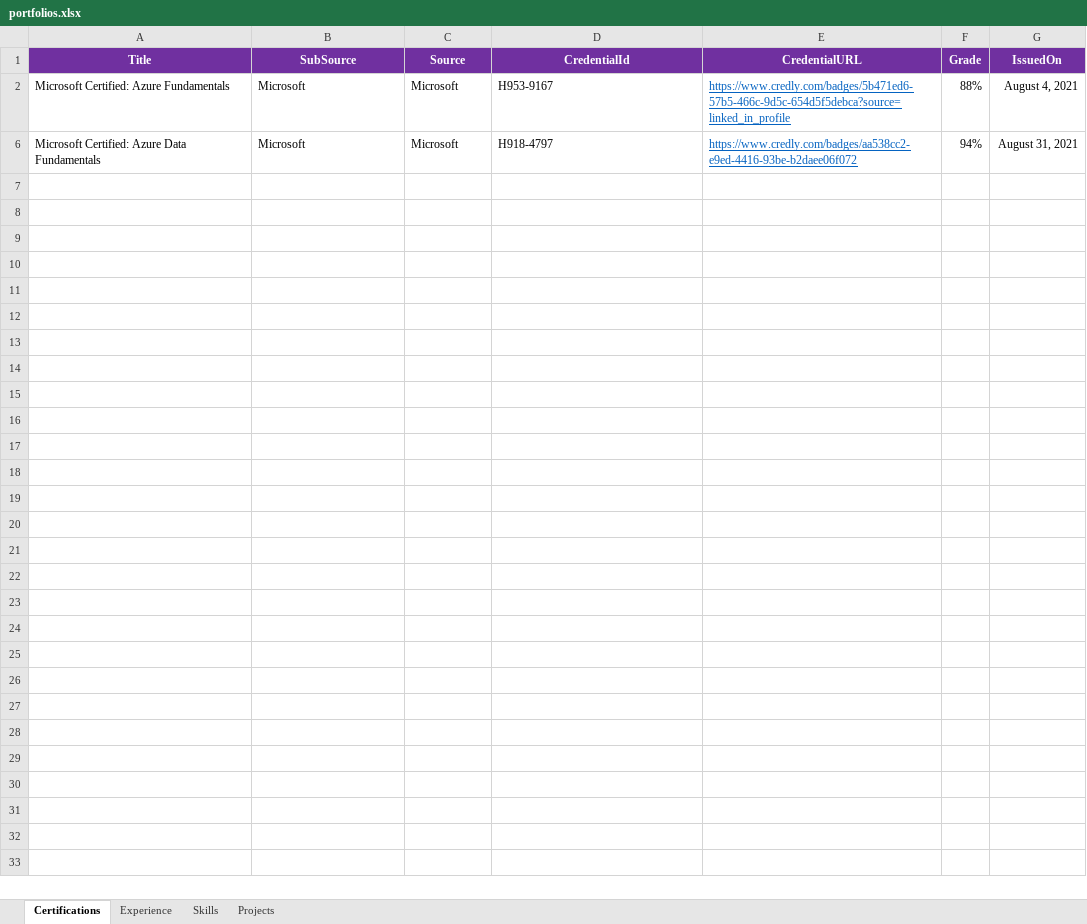
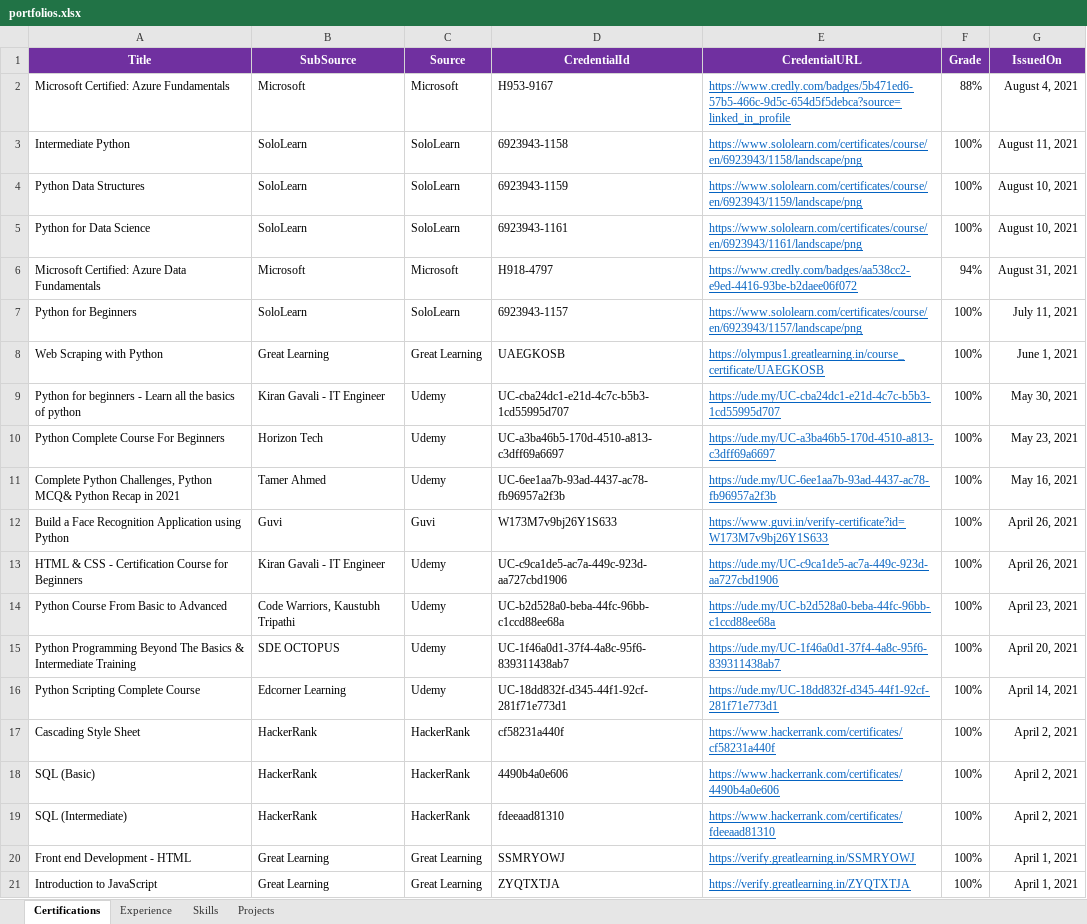
Before and after one commit to jjnanthakumar/jjnanthakumar.github.io, an Excel workbook: portfolios.xlsx, sheet Certifications, drawn as a sheet; only a part is shown; values as stored, in another font and other column widths than the file's, no borders; the diff covers the shown part only; the diff names each change by its address in the sheet, - before the commit and + after, or states it on an @@ line.

```diff
--- a/portfolios.xlsx (sheet Certifications)
+++ b/portfolios.xlsx (sheet Certifications)
@@ row 3 unhidden: Intermediate Python | SoloLearn | SoloLearn | 6923943-1158 | https://www.sololearn.com/certificates/course/en/6923943/1158/landscape/png | 100% | August 11, 2021 @@
@@ row 4 unhidden: Python Data Structures | SoloLearn | SoloLearn | 6923943-1159 | https://www.sololearn.com/certificates/course/en/6923943/1159/landscape/png | 100% | August 10, 2021 @@
@@ row 5 unhidden: Python for Data Science | SoloLearn | SoloLearn | 6923943-1161 | https://www.sololearn.com/certificates/course/en/6923943/1161/landscape/png | 100% | August 10, 2021 @@
@@ row 7 unhidden: Python for Beginners | SoloLearn | SoloLearn | 6923943-1157 | https://www.sololearn.com/certificates/course/en/6923943/1157/landscape/png | 100% | July 11, 2021 @@
@@ row 8 unhidden: Web Scraping with Python | Great Learning | Great Learning | UAEGKOSB | https://olympus1.greatlearning.in/course_certificate/UAEGKOSB | 100% | June 1, 2021 @@
@@ row 9 unhidden: Python for beginners - Learn all the basics of python | Kiran Gavali - IT Engineer | Udemy | UC-cba24dc1-e21d-4c7c-b5b3-1cd55995d707 | https://ude.my/UC-cba24dc1-e21d-4c7c-b5b3-1cd55995d707 | 100% | May 30, 2021 @@
@@ row 10 unhidden: Python Complete Course For Beginners | Horizon Tech | Udemy | UC-a3ba46b5-170d-4510-a813-c3dff69a6697 | https://ude.my/UC-a3ba46b5-170d-4510-a813-c3dff69a6697 | 100% | May 23, 2021 @@
@@ row 11 unhidden: Complete Python Challenges, Python MCQ& Python Recap in 2021 | Tamer Ahmed | Udemy | UC-6ee1aa7b-93ad-4437-ac78-fb96957a2f3b | https://ude.my/UC-6ee1aa7b-93ad-4437-ac78-fb96957a2f3b | 100% | May 16, 2021 @@
@@ row 12 unhidden: Build a Face Recognition Application using Python | Guvi | Guvi | W173M7v9bj26Y1S633 | https://www.guvi.in/verify-certificate?id=W173M7v9bj26Y1S633 | 100% | April 26, 2021 @@
@@ row 13 unhidden: HTML & CSS - Certification Course for Beginners | Kiran Gavali - IT Engineer | Udemy | UC-c9ca1de5-ac7a-449c-923d-aa727cbd1906 | https://ude.my/UC-c9ca1de5-ac7a-449c-923d-aa727cbd1906 | 100% | April 26, 2021 @@
@@ row 14 unhidden: Python Course From Basic to Advanced | Code Warriors, Kaustubh Tripathi | Udemy | UC-b2d528a0-beba-44fc-96bb-c1ccd88ee68a | https://ude.my/UC-b2d528a0-beba-44fc-96bb-c1ccd88ee68a | 100% | April 23, 2021 @@
@@ row 15 unhidden: Python Programming Beyond The Basics & Intermediate Training | SDE OCTOPUS | Udemy | UC-1f46a0d1-37f4-4a8c-95f6-839311438ab7 | https://ude.my/UC-1f46a0d1-37f4-4a8c-95f6-839311438ab7 | 100% | April 20, 2021 @@
@@ row 16 unhidden: Python Scripting Complete Course | Edcorner Learning | Udemy | UC-18dd832f-d345-44f1-92cf-281f71e773d1 | https://ude.my/UC-18dd832f-d345-44f1-92cf-281f71e773d1 | 100% | April 14, 2021 @@
@@ row 17 unhidden: Cascading Style Sheet | HackerRank | HackerRank | cf58231a440f | https://www.hackerrank.com/certificates/cf58231a440f | 100% | April 2, 2021 @@
@@ row 18 unhidden: SQL (Basic) | HackerRank | HackerRank | 4490b4a0e606 | https://www.hackerrank.com/certificates/4490b4a0e606 | 100% | April 2, 2021 @@
@@ row 19 unhidden: SQL (Intermediate) | HackerRank | HackerRank | fdeeaad81310 | https://www.hackerrank.com/certificates/fdeeaad81310 | 100% | April 2, 2021 @@
@@ row 20 unhidden: Front end Development - HTML | Great Learning | Great Learning | SSMRYOWJ | https://verify.greatlearning.in/SSMRYOWJ | 100% | April 1, 2021 @@
@@ row 21 unhidden: Introduction to JavaScript | Great Learning | Great Learning | ZYQTXTJA | https://verify.greatlearning.in/ZYQTXTJA | 100% | April 1, 2021 @@
```
Also changed, not shown: 2 added rows and 57 hidden or unhidden rows elsewhere in this sheet, 3 other files.
